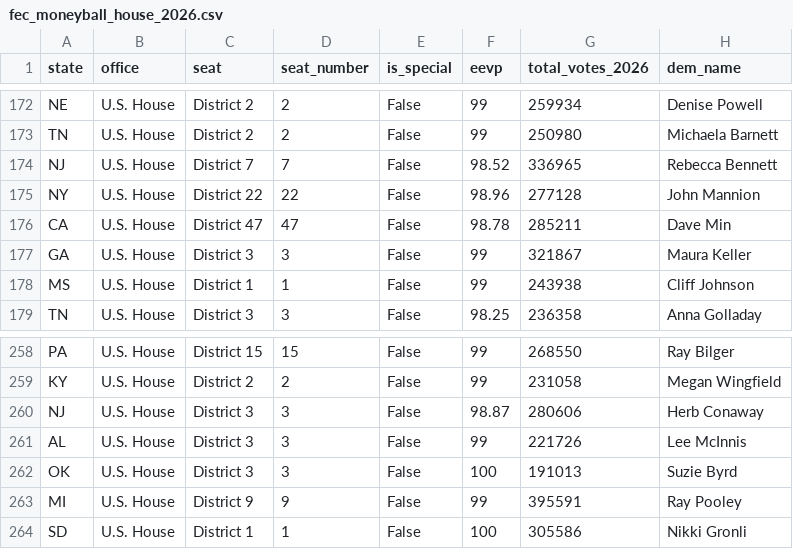
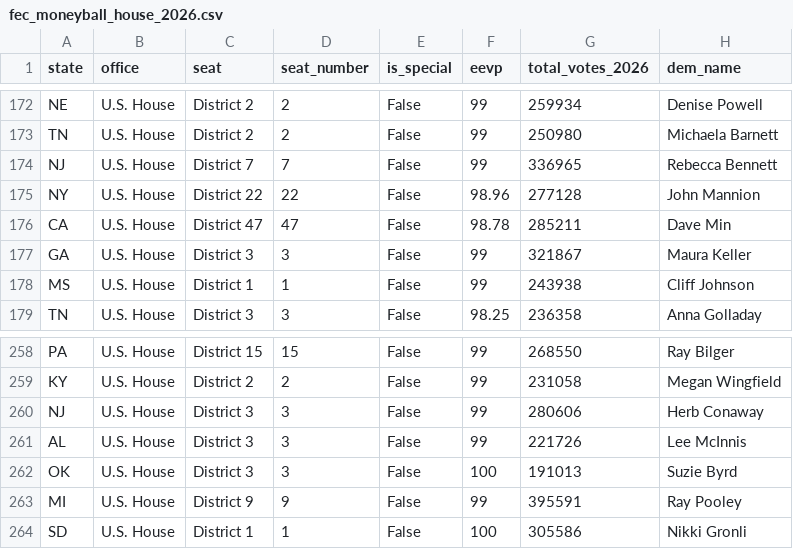
Before and after one commit to mike10010100/elections-2026, a CSV file: site_data/fec_moneyball_house_2026.csv, drawn as a sheet; only a part is shown, gaps mark what is left out; the diff names each change by its address in the sheet, - before the commit and + after, or states it on an @@ line.

Commit message:
chore(data): auto-update live 2026 election results & analysis charts

```diff
--- a/site_data/fec_moneyball_house_2026.csv
+++ b/site_data/fec_moneyball_house_2026.csv
-F174 (eevp): 98.52
+F174 (eevp): 99
-F260 (eevp): 98.87
+F260 (eevp): 99
```
Also changed, not shown: 12 other files.
